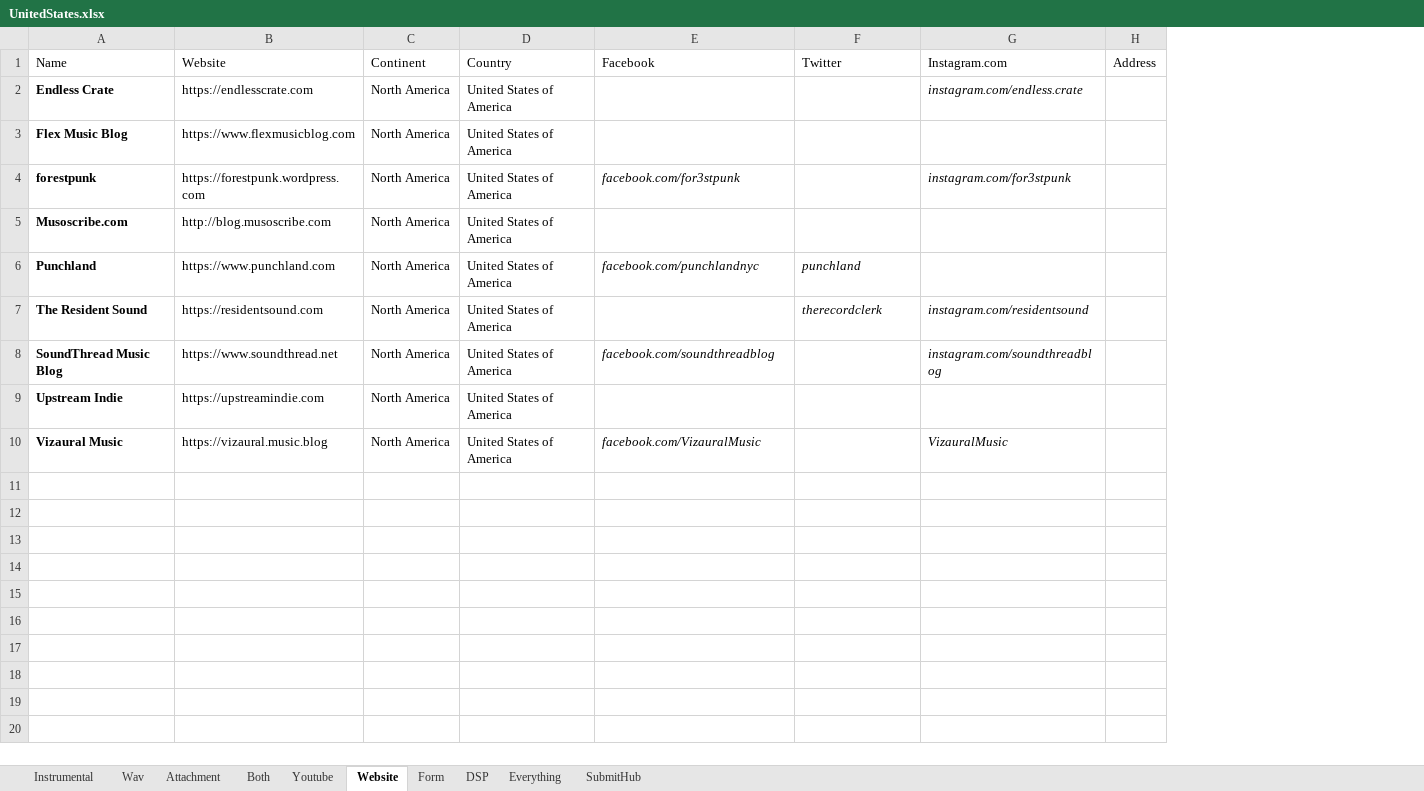
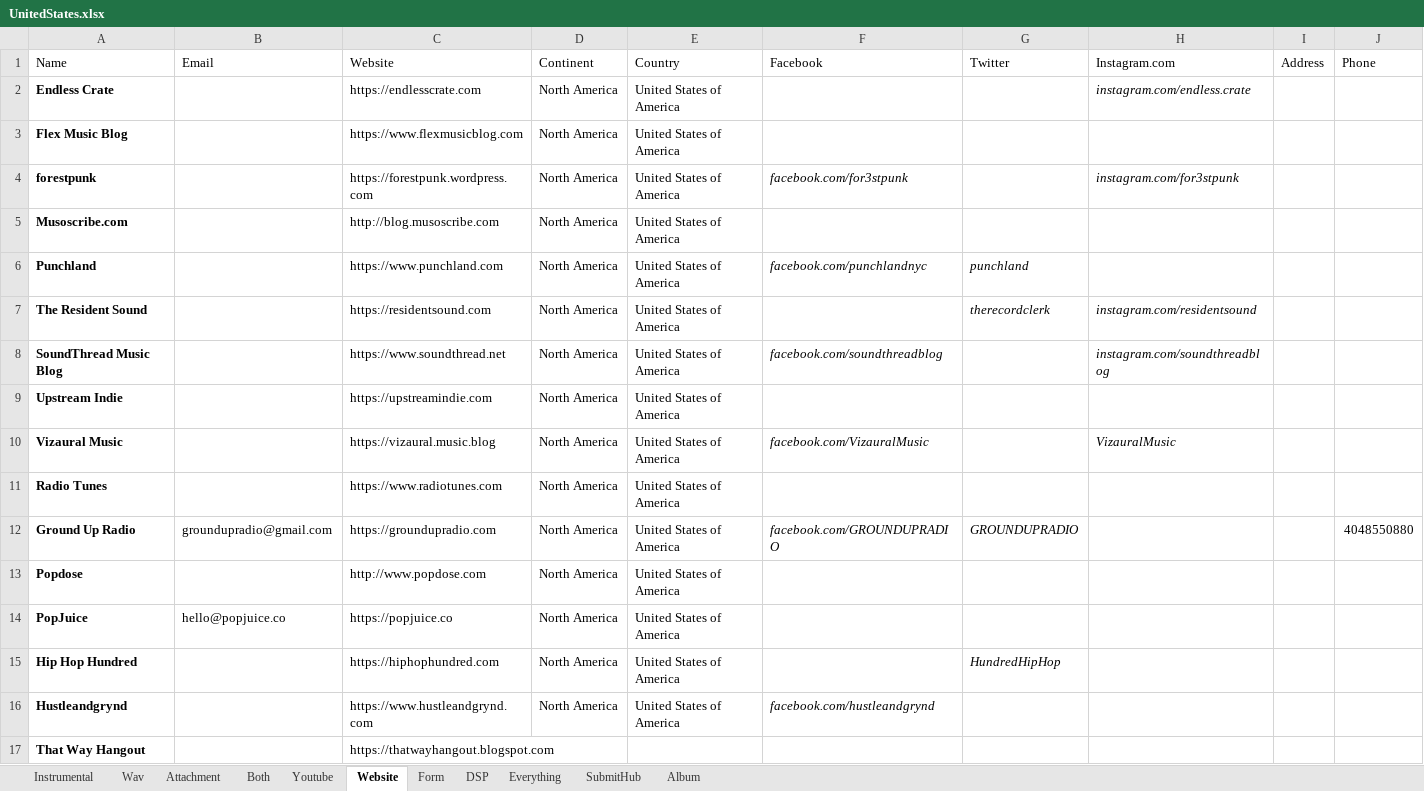
Before and after one commit to Mishuba/Ruby, an Excel workbook: EmailBlast/Excel/Countries/UnitedStates.xlsx, sheet Website, drawn as a sheet; values as stored, in another font and other column widths than the file's, no borders; the diff names each change by its address in the sheet, - before the commit and + after, or states it on an @@ line.

```diff
--- a/EmailBlast/Excel/Countries/UnitedStates.xlsx (sheet Website)
+++ b/EmailBlast/Excel/Countries/UnitedStates.xlsx (sheet Website)
+sheet tab: Album
+column B (Email), empty
+column J (Phone), empty
+row 11: Radio Tunes |  | https://www.radiotunes.com | North America | United States of America
+row 12: Ground Up Radio | groundupradio@gmail.com | https://groundupradio.com | North America | United States of America | facebook.com/GROUNDUPRADIO | GROUNDUPRADIO |  |  | 4048550880
+row 13: Popdose |  | http://www.popdose.com | North America | United States of America
+row 14: PopJuice | hello@popjuice.co | https://popjuice.co | North America | United States of America
+row 15: Hip Hop Hundred |  | https://hiphophundred.com | North America | United States of America |  | HundredHipHop
+row 16: Hustleandgrynd |  | https://www.hustleandgrynd.com | North America | United States of America | facebook.com/hustleandgrynd
+row 17: That Way Hangout |  | https://thatwayhangout.blogspot.com
```
Also changed, not shown: sheet Everything, sheet Form, sheet DSP, sheet Wav, sheet SubmitHub, sheet Attachment, 3 other files.
